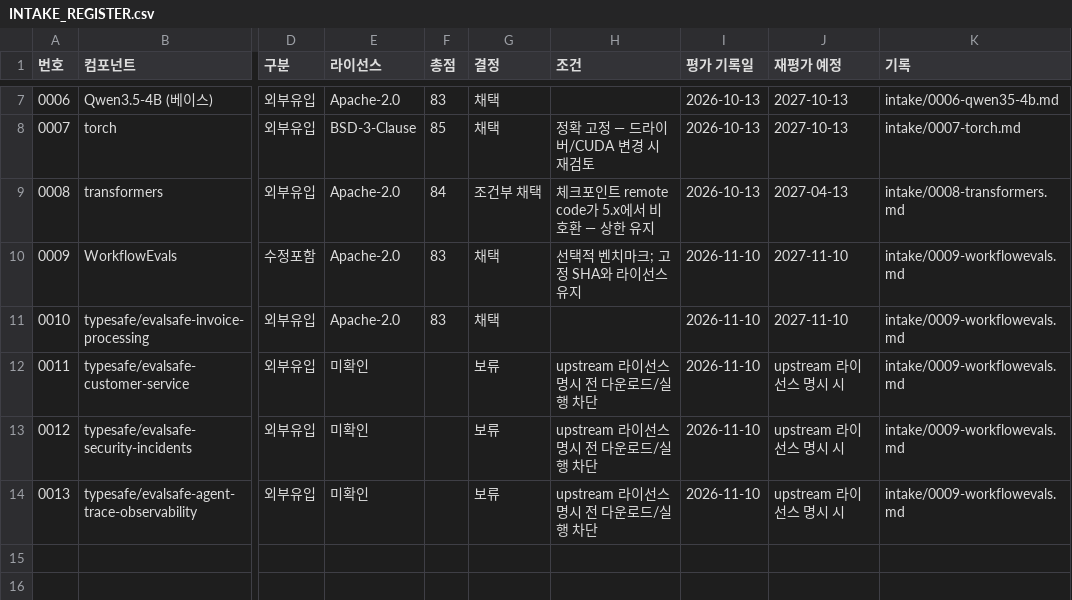
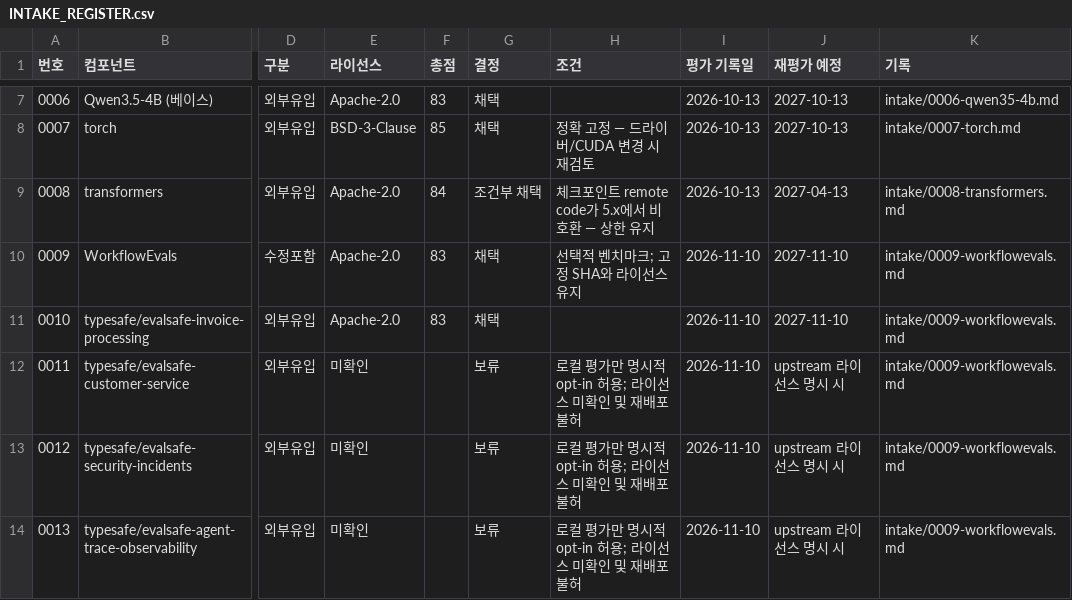
Before and after one commit to trillion-labs/trida-stack, a CSV file: docs/oss/INTAKE_REGISTER.csv, drawn as a sheet; only a part is shown, gaps mark what is left out; the diff names each change by its address in the sheet, - before the commit and + after, or states it on an @@ line.

```diff
--- a/docs/oss/INTAKE_REGISTER.csv
+++ b/docs/oss/INTAKE_REGISTER.csv
-H12:H14 (조건): upstream 라이선스 명시 전 다운로드/실행 차단
+H12:H14 (조건): 로컬 평가만 명시적 opt-in 허용; 라이선스 미확인 및 재배포 불허
```
Also changed, not shown: docs/supply-chain/asset-register.csv, 6 other files.
